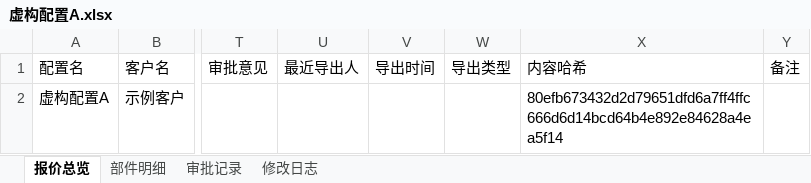
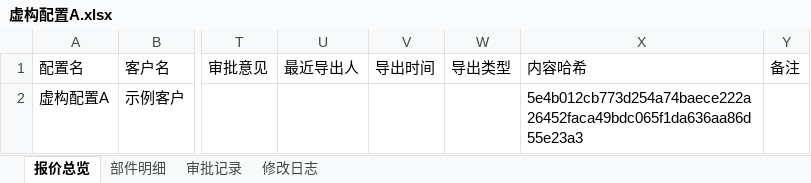
Before and after one commit to isaachuangx/pc-quote-flow, an Excel workbook: samples/虚构配置A.xlsx, sheet 报价总览, drawn as a sheet; only a part is shown, gaps mark what is left out; values as stored, in another font and other column widths than the file's, no borders; the diff names each change by its address in the sheet, - before the commit and + after, or states it on an @@ line.

```diff
--- a/samples/虚构配置A.xlsx (sheet 报价总览)
+++ b/samples/虚构配置A.xlsx (sheet 报价总览)
-X2 (内容哈希): 80efb673432d2d79651dfd6a7ff4ffc666d6d14bcd64b4e892e84628a4ea5f14
+X2 (内容哈希): 5e4b012cb773d254a74baece222a26452faca49bdc065f1da636aa86d55e23a3
```
Also changed, not shown: sheet 部件明细, samples/虚构配置B.xlsx, 4 other files.
